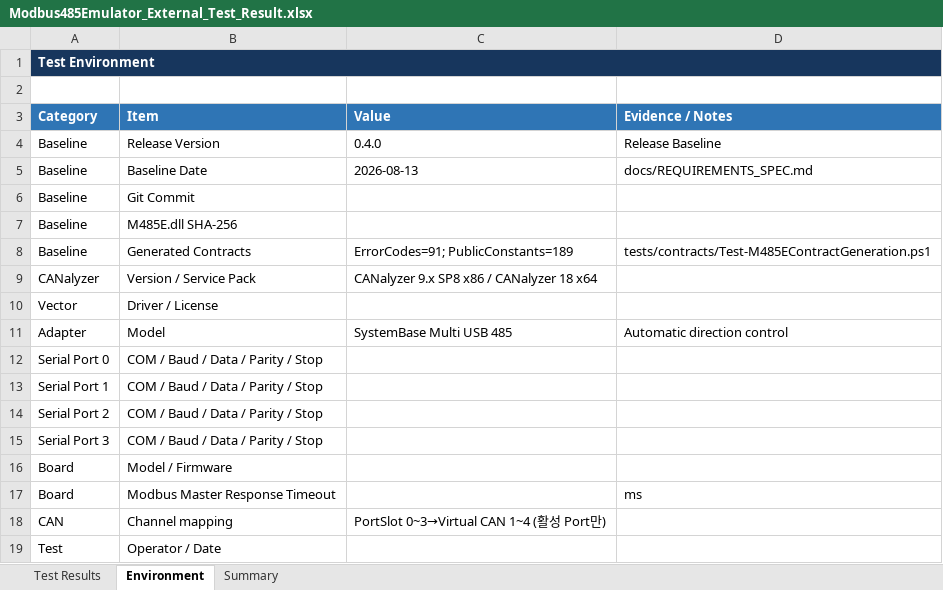
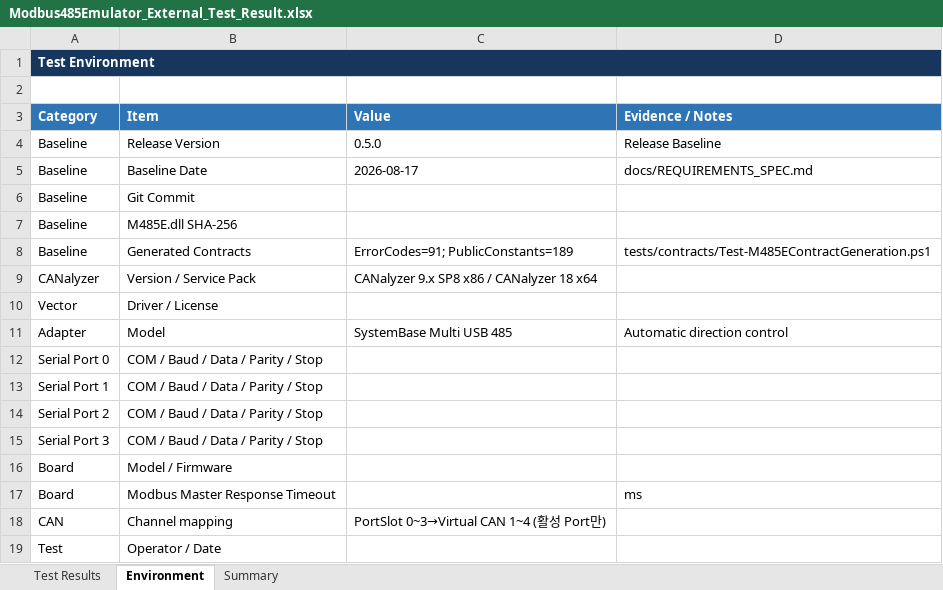
Before and after one commit to HJ-library/MB485Emul_for_CAPL, an Excel workbook: docs/05_Test/Modbus485Emulator_External_Test_Result.xlsx, sheet Environment, drawn as a sheet; values as stored, in another font and other column widths than the file's, no borders; the diff names each change by its address in the sheet, - before the commit and + after, or states it on an @@ line.

```diff
--- a/docs/05_Test/Modbus485Emulator_External_Test_Result.xlsx (sheet Environment)
+++ b/docs/05_Test/Modbus485Emulator_External_Test_Result.xlsx (sheet Environment)
-C4 (Value): 0.4.0
+C4 (Value): 0.5.0
-C5 (Value): 2026-08-13
+C5 (Value): 2026-08-17
```
Also changed, not shown: sheet Test Results, sheet Summary, docs/04_Traceability/Modbus485Emulator_Traceability_Matrix.xlsx, examples/M485E_Test/M485E_Test_Reference.xlsx, 28 other files.
